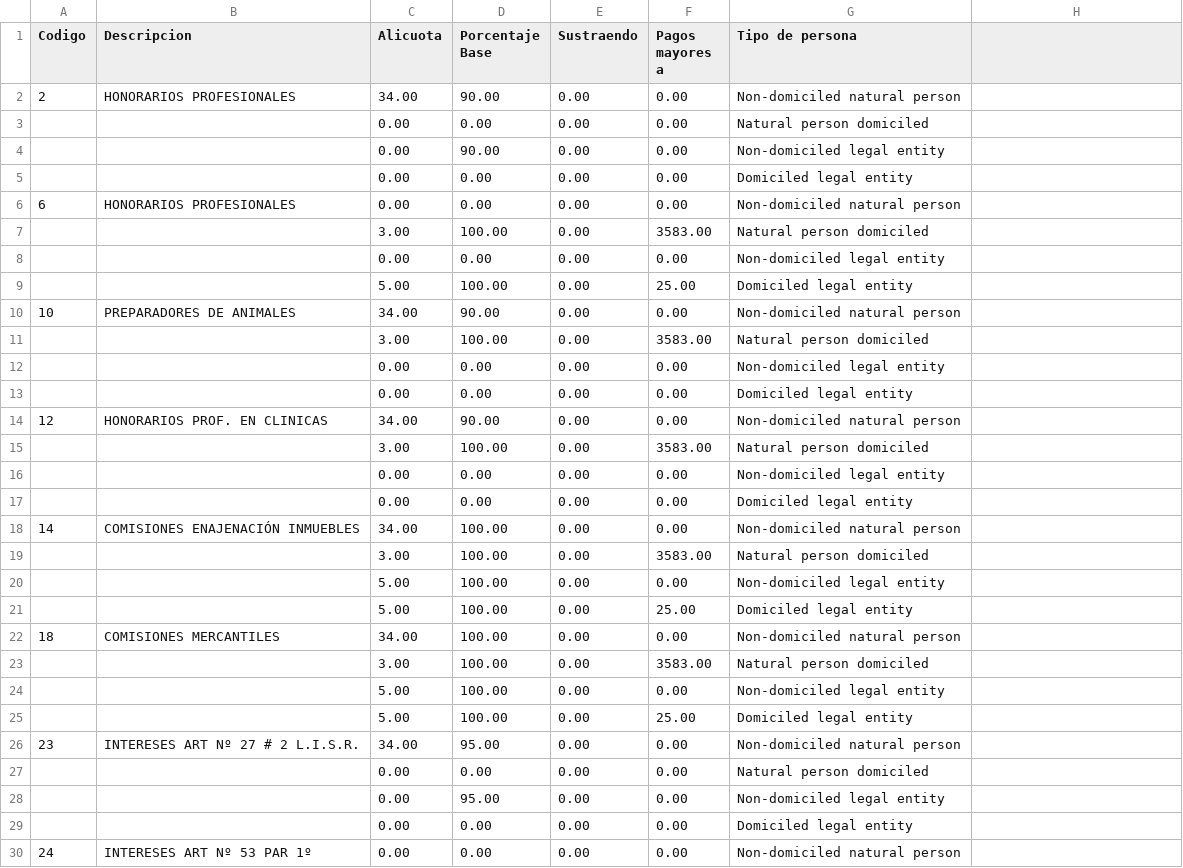
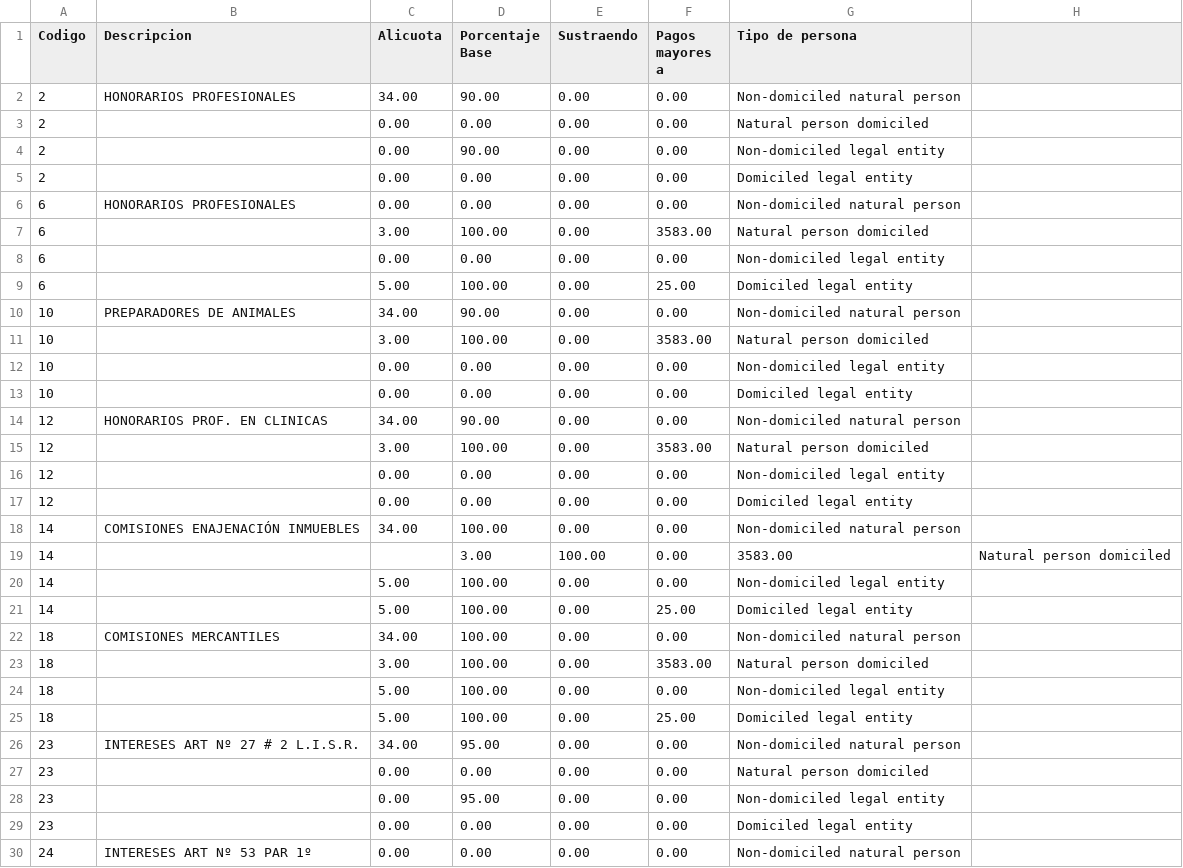
Before and after one commit to dev-alex04/l10n_ve, a CSV file: l10n_ve/resources/islr_tabulator.csv, drawn as a sheet; only a part is shown; the diff covers the shown part only.

Commit message:
Se ajusta la funcion para crear correctamente los codigos del tabulador de ISLR

```diff
--- a/l10n_ve/resources/islr_tabulator.csv
+++ b/l10n_ve/resources/islr_tabulator.csv
@@ -2,29 +2,29 @@
 2,"HONORARIOS PROFESIONALES",34.00,90.00,0.00,0.00,"Non-domiciled natural person"
-,,0.00,0.00,0.00,0.00,"Natural person domiciled"
-,,0.00,90.00,0.00,0.00,"Non-domiciled legal entity"
-,,0.00,0.00,0.00,0.00,"Domiciled legal entity"
+2,,0.00,0.00,0.00,0.00,"Natural person domiciled"
+2,,0.00,90.00,0.00,0.00,"Non-domiciled legal entity"
+2,,0.00,0.00,0.00,0.00,"Domiciled legal entity"
 6,"HONORARIOS PROFESIONALES",0.00,0.00,0.00,0.00,"Non-domiciled natural person"
-,,3.00,100.00,0.00,3583.00,"Natural person domiciled"
-,,0.00,0.00,0.00,0.00,"Non-domiciled legal entity"
-,,5.00,100.00,0.00,25.00,"Domiciled legal entity"
+6,,3.00,100.00,0.00,3583.00,"Natural person domiciled"
+6,,0.00,0.00,0.00,0.00,"Non-domiciled legal entity"
+6,,5.00,100.00,0.00,25.00,"Domiciled legal entity"
 10,"PREPARADORES DE ANIMALES",34.00,90.00,0.00,0.00,"Non-domiciled natural person"
-,,3.00,100.00,0.00,3583.00,"Natural person domiciled"
-,,0.00,0.00,0.00,0.00,"Non-domiciled legal entity"
-,,0.00,0.00,0.00,0.00,"Domiciled legal entity"
+10,,3.00,100.00,0.00,3583.00,"Natural person domiciled"
+10,,0.00,0.00,0.00,0.00,"Non-domiciled legal entity"
+10,,0.00,0.00,0.00,0.00,"Domiciled legal entity"
 12,"HONORARIOS PROF. EN CLINICAS",34.00,90.00,0.00,0.00,"Non-domiciled natural person"
-,,3.00,100.00,0.00,3583.00,"Natural person domiciled"
-,,0.00,0.00,0.00,0.00,"Non-domiciled legal entity"
-,,0.00,0.00,0.00,0.00,"Domiciled legal entity"
+12,,3.00,100.00,0.00,3583.00,"Natural person domiciled"
+12,,0.00,0.00,0.00,0.00,"Non-domiciled legal entity"
+12,,0.00,0.00,0.00,0.00,"Domiciled legal entity"
 14,"COMISIONES ENAJENACIÓN INMUEBLES",34.00,100.00,0.00,0.00,"Non-domiciled natural person"
-,,3.00,100.00,0.00,3583.00,"Natural person domiciled"
-,,5.00,100.00,0.00,0.00,"Non-domiciled legal entity"
-,,5.00,100.00,0.00,25.00,"Domiciled legal entity"
+14,,,3.00,100.00,0.00,3583.00,"Natural person domiciled"
+14,,5.00,100.00,0.00,0.00,"Non-domiciled legal entity"
+14,,5.00,100.00,0.00,25.00,"Domiciled legal entity"
 18,"COMISIONES MERCANTILES",34.00,100.00,0.00,0.00,"Non-domiciled natural person"
-,,3.00,100.00,0.00,3583.00,"Natural person domiciled"
-,,5.00,100.00,0.00,0.00,"Non-domiciled legal entity"
-,,5.00,100.00,0.00,25.00,"Domiciled legal entity"
+18,,3.00,100.00,0.00,3583.00,"Natural person domiciled"
+18,,5.00,100.00,0.00,0.00,"Non-domiciled legal entity"
+18,,5.00,100.00,0.00,25.00,"Domiciled legal entity"
 23,"INTERESES ART Nº 27 # 2 L.I.S.R.",34.00,95.00,0.00,0.00,"Non-domiciled natural person"
-,,0.00,0.00,0.00,0.00,"Natural person domiciled"
-,,0.00,95.00,0.00,0.00,"Non-domiciled legal entity"
-,,0.00,0.00,0.00,0.00,"Domiciled legal entity"
+23,,0.00,0.00,0.00,0.00,"Natural person domiciled"
+23,,0.00,95.00,0.00,0.00,"Non-domiciled legal entity"
+23,,0.00,0.00,0.00,0.00,"Domiciled legal entity"
 24,"INTERESES ART Nº 53 PAR 1º",0.00,0.00,0.00,0.00,"Non-domiciled natural person"
```
Also changed, not shown: 78 edited cells elsewhere in this file, 2 other files.
